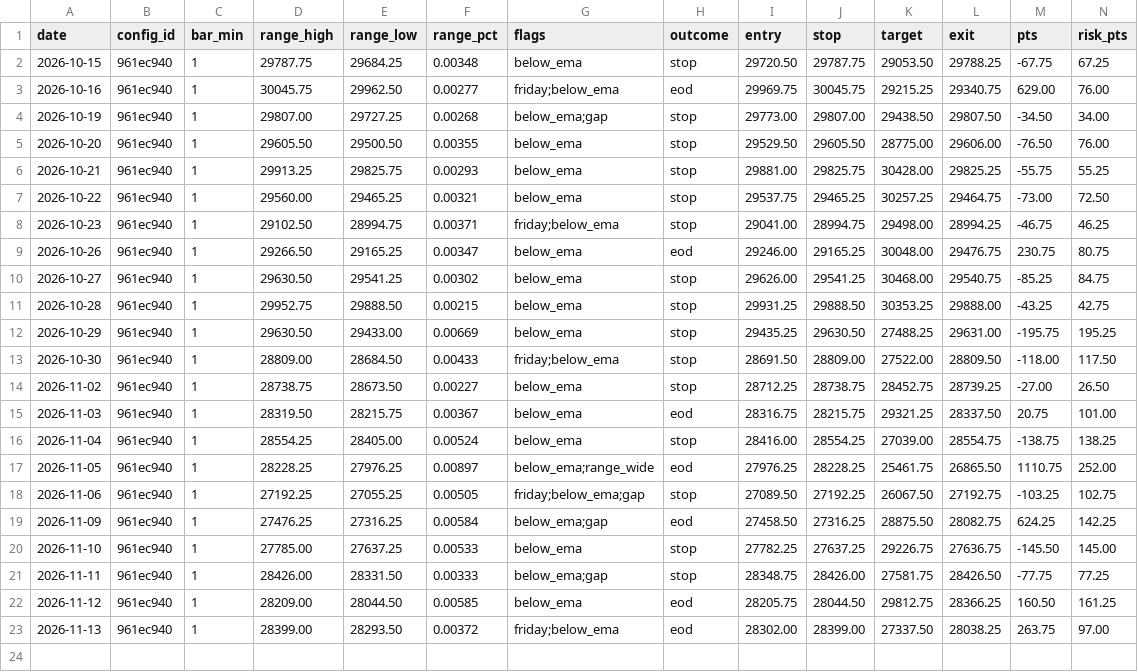
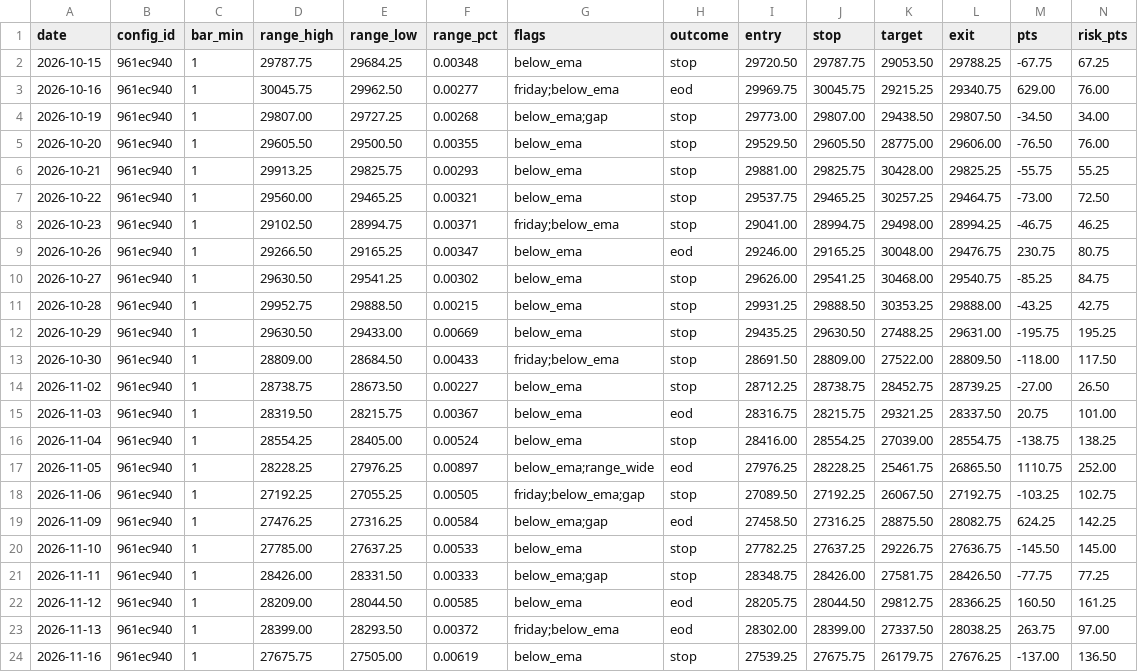
Before and after one commit to jlee056/orb-bot, a CSV file: forward/forward_log_orb5.csv, drawn as a sheet; only a part is shown; rows hold the shown columns only; the diff names each change by its address in the sheet, - before the commit and + after, or states it on an @@ line.

```diff
--- a/forward/forward_log_orb5.csv
+++ b/forward/forward_log_orb5.csv
+row 24: 2026-11-16 | 961ec940 | 1 | 27675.75 | 27505.00 | 0.00619 | below_ema | stop | 27539.25 | 27675.75 | 26179.75 | 27676.25 | -137.00 | 136.50
```
Also changed, not shown: forward/forward_log.csv, forward/forward_log_both60.csv, 2 other files.
